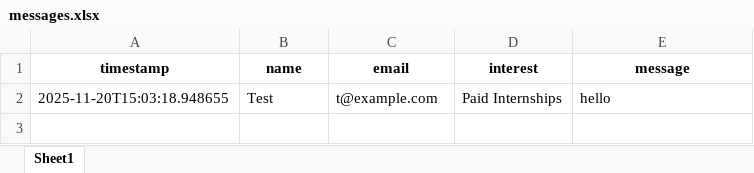
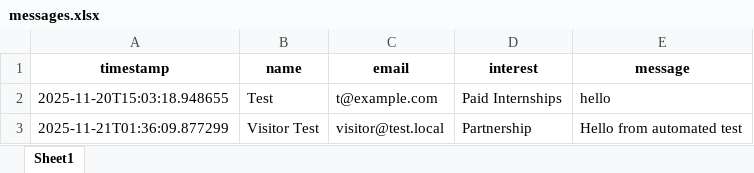
Before and after one commit to suyashB45/Dakh-Edu-Solution, an Excel workbook: messages.xlsx, sheet Sheet1, drawn as a sheet; values as stored, in another font and other column widths than the file's, no borders; the diff names each change by its address in the sheet, - before the commit and + after, or states it on an @@ line.

```diff
--- a/messages.xlsx (sheet Sheet1)
+++ b/messages.xlsx (sheet Sheet1)
+row 3: 2025-11-21T01:36:09.877299 | Visitor Test | visitor@test.local | Partnership | Hello from automated test
```
Also changed, not shown: applications.xlsx, 3 other files.
